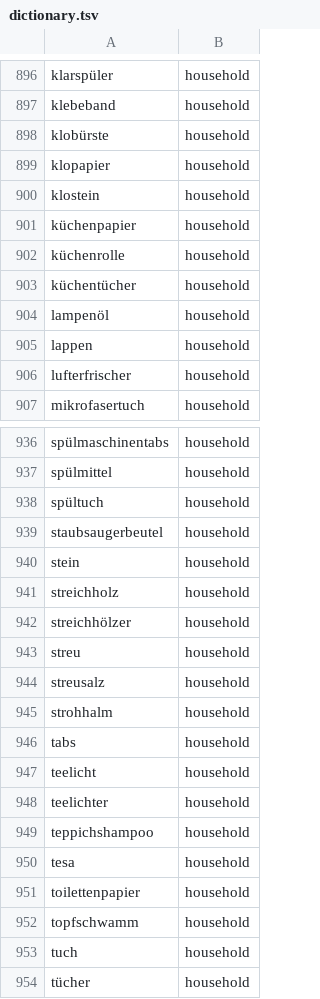
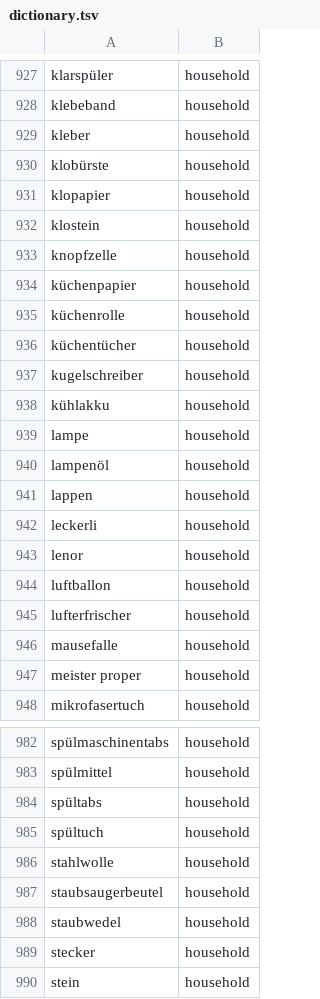
Before and after one commit to peter-trost/family-groceries, a TSV file: supabase/classifier/dictionary.tsv, drawn as a sheet; only a part is shown, gaps mark what is left out; the shorter side is filled out with more unchanged rows; the diff covers the shown part only; the diff names each change by its address in the sheet, - before the commit and + after, or states it on an @@ line.

```diff
--- a/supabase/classifier/dictionary.tsv
+++ b/supabase/classifier/dictionary.tsv
+row 929: kleber | household
+row 933: knopfzelle | household
+row 937: kugelschreiber | household
+row 938: kühlakku | household
+row 939: lampe | household
+row 942: leckerli | household
+row 943: lenor | household
+row 944: luftballon | household
+row 946: mausefalle | household
+row 947: meister proper | household
+row 984: spültabs | household
+row 986: stahlwolle | household
+row 988: staubwedel | household
+row 989: stecker | household
```
Also changed, not shown: 70 added rows elsewhere in this file, 1 other file.
